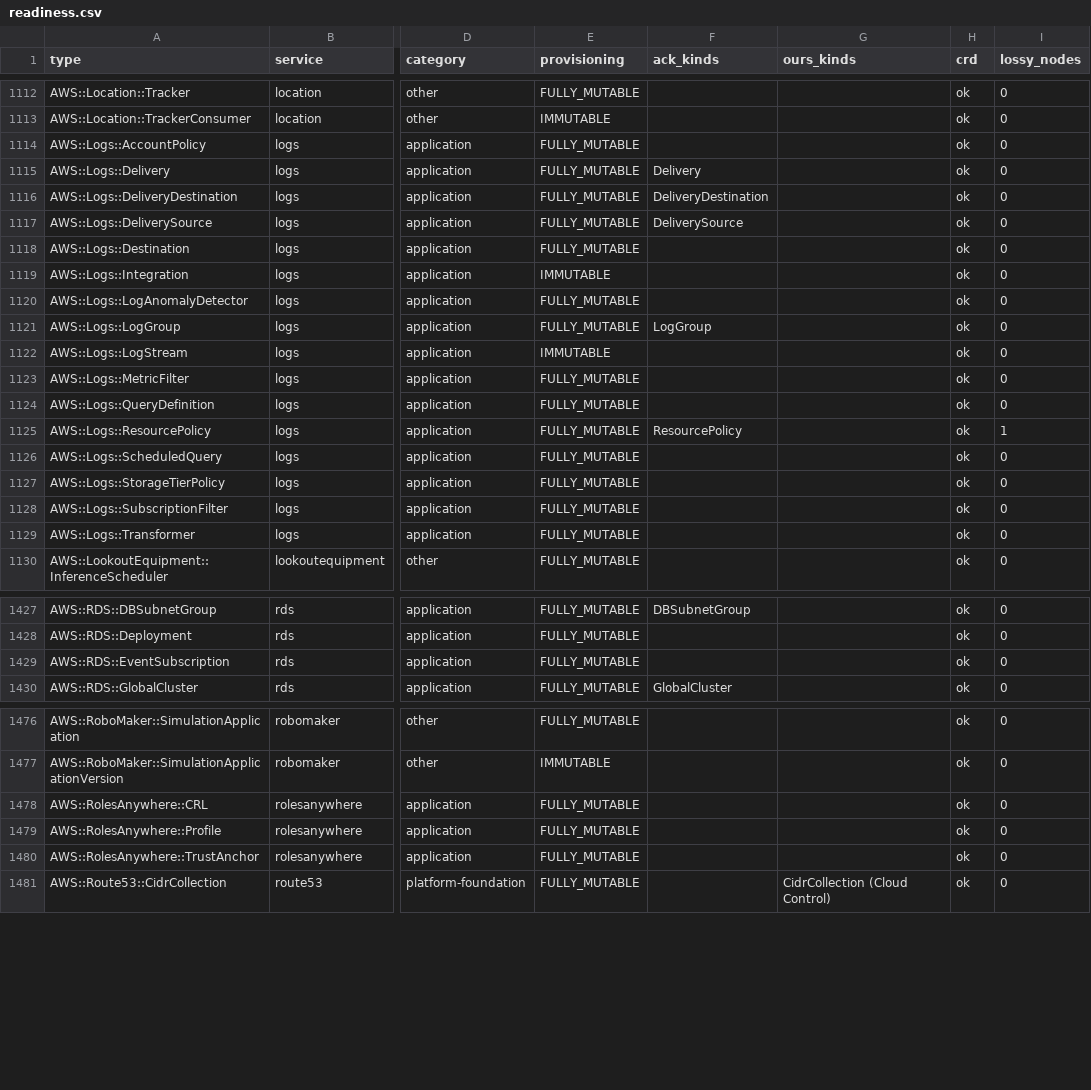
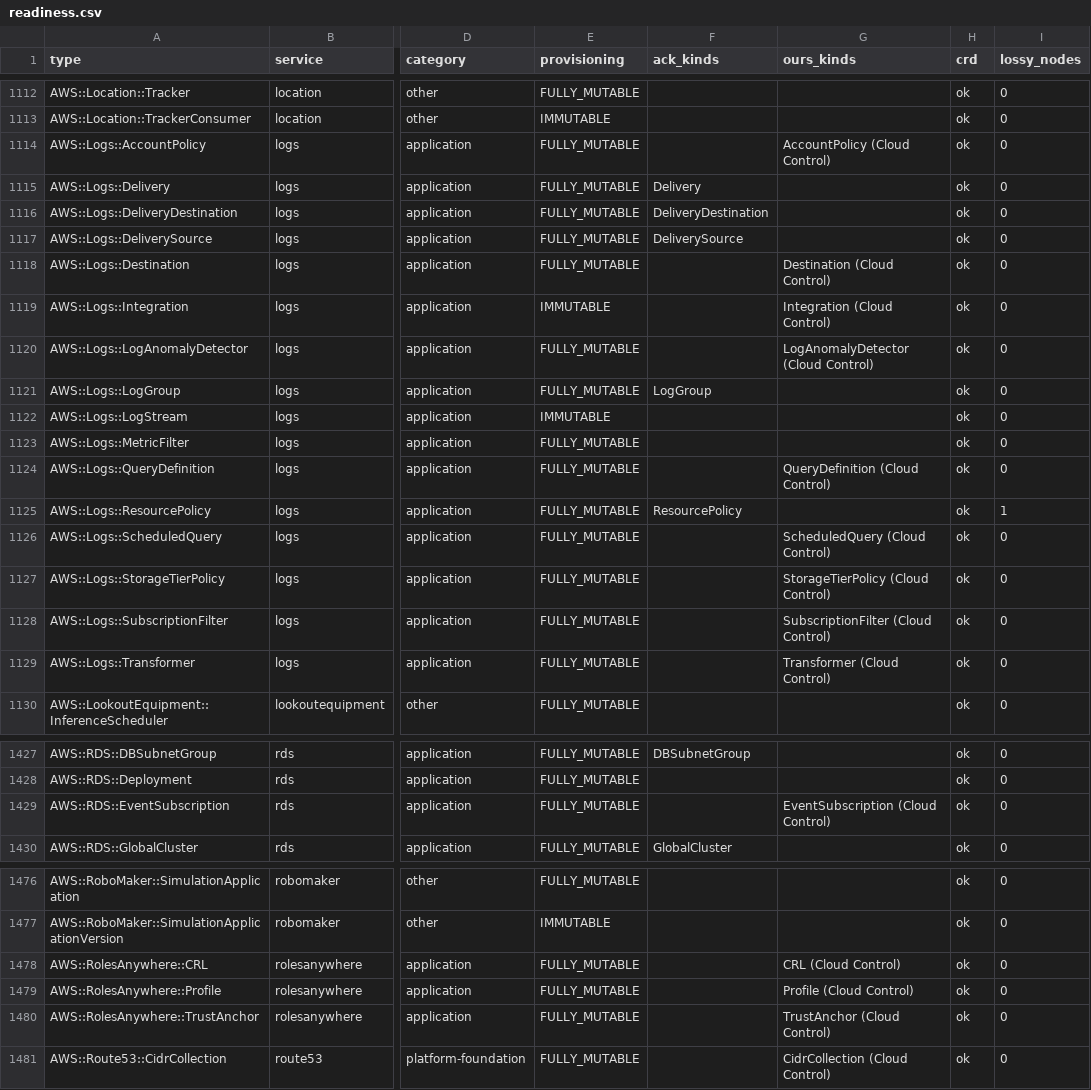
Before and after one commit to highfivelabs/ack-extensions, a CSV file: cloudcontrol/readiness.csv, drawn as a sheet; only a part is shown, gaps mark what is left out; the diff covers the shown part only; the diff names each change by its address in the sheet, - before the commit and + after, or states it on an @@ line.

```diff
--- a/cloudcontrol/readiness.csv
+++ b/cloudcontrol/readiness.csv
-G1114 (ours_kinds): (empty)
+G1114 (ours_kinds): AccountPolicy (Cloud Control)
-G1118 (ours_kinds): (empty)
+G1118 (ours_kinds): Destination (Cloud Control)
-G1119 (ours_kinds): (empty)
+G1119 (ours_kinds): Integration (Cloud Control)
-G1120 (ours_kinds): (empty)
+G1120 (ours_kinds): LogAnomalyDetector (Cloud Control)
-G1124 (ours_kinds): (empty)
+G1124 (ours_kinds): QueryDefinition (Cloud Control)
-G1126 (ours_kinds): (empty)
+G1126 (ours_kinds): ScheduledQuery (Cloud Control)
-G1127 (ours_kinds): (empty)
+G1127 (ours_kinds): StorageTierPolicy (Cloud Control)
-G1128 (ours_kinds): (empty)
+G1128 (ours_kinds): SubscriptionFilter (Cloud Control)
-G1129 (ours_kinds): (empty)
+G1129 (ours_kinds): Transformer (Cloud Control)
-G1429 (ours_kinds): (empty)
+G1429 (ours_kinds): EventSubscription (Cloud Control)
-G1478 (ours_kinds): (empty)
+G1478 (ours_kinds): CRL (Cloud Control)
-G1479 (ours_kinds): (empty)
+G1479 (ours_kinds): Profile (Cloud Control)
-G1480 (ours_kinds): (empty)
+G1480 (ours_kinds): TrustAnchor (Cloud Control)
```
Also changed, not shown: 2 edited cells elsewhere in this file, 54 other files.
